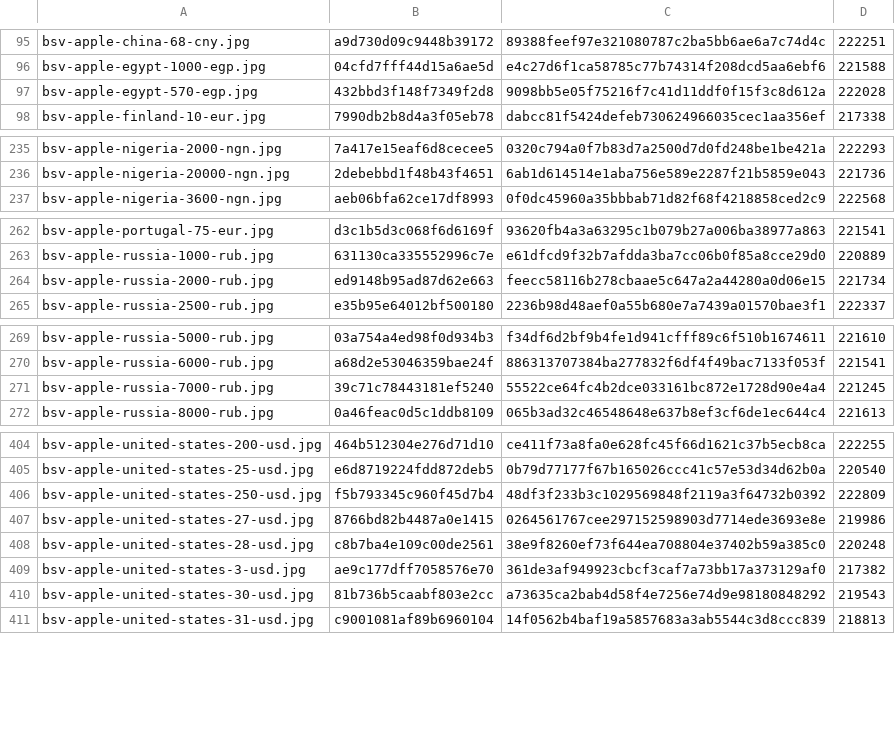
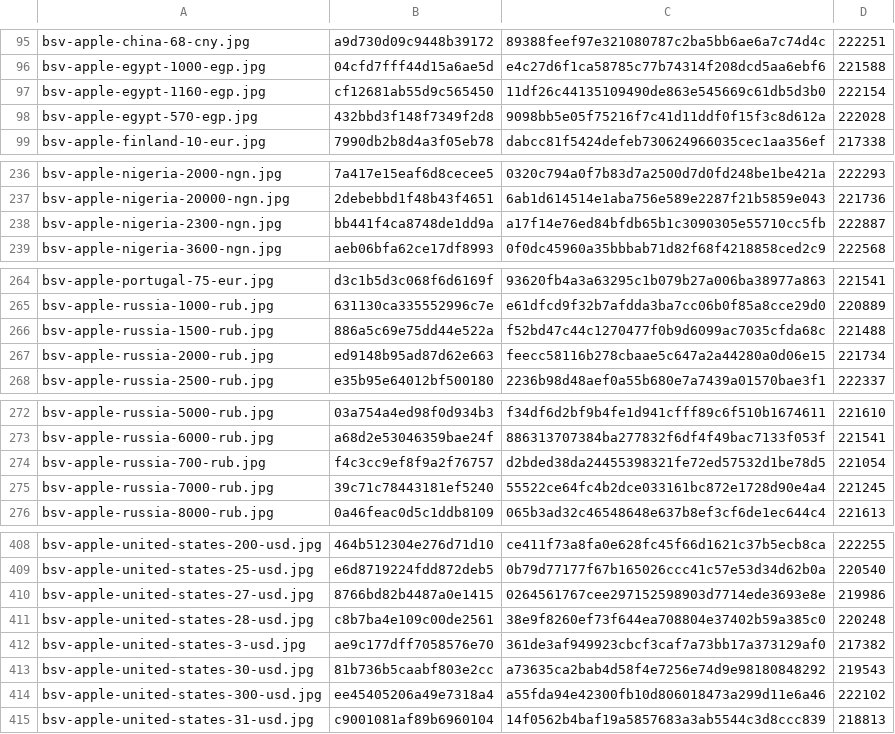
Before and after one commit to Rudwwe412/123, a TSV file: bsv-images-ym/bsv-covers-v1.tsv, drawn as a sheet; only a part is shown, gaps mark what is left out; the diff covers the shown part only.

Commit message:
add BSV gift-card covers (4133 files)

```diff
--- a/bsv-images-ym/bsv-covers-v1.tsv
+++ b/bsv-images-ym/bsv-covers-v1.tsv
@@ -96,2 +96,3 @@ bsv-apple-china-68-cny.jpg	a9d730d09c9448b39172	89388feef97e321080787c2ba5bb6ae6
 bsv-apple-egypt-1000-egp.jpg	04cfd7fff44d15a6ae5d	e4c27d6f1ca58785c77b74314f208dcd5aa6ebf6	221588
+bsv-apple-egypt-1160-egp.jpg	cf12681ab55d9c565450	11df26c44135109490de863e545669c61db5d3b0	222154
 bsv-apple-egypt-570-egp.jpg	432bbd3f148f7349f2d8	9098bb5e05f75216f7c41d11ddf0f15f3c8d612a	222028
@@ -236,2 +237,3 @@ bsv-apple-nigeria-2000-ngn.jpg	7a417e15eaf6d8cecee5	0320c794a0f7b83d7a2500d7d0fd
 bsv-apple-nigeria-20000-ngn.jpg	2debebbd1f48b43f4651	6ab1d614514e1aba756e589e2287f21b5859e043	221736
+bsv-apple-nigeria-2300-ngn.jpg	bb441f4ca8748de1dd9a	a17f14e76ed84bfdb65b1c3090305e55710cc5fb	222887
 bsv-apple-nigeria-3600-ngn.jpg	aeb06bfa62ce17df8993	0f0dc45960a35bbbab71d82f68f4218858ced2c9	222568
@@ -263,2 +265,3 @@ bsv-apple-portugal-75-eur.jpg	d3c1b5d3c068f6d6169f	93620fb4a3a63295c1b079b27a006
 bsv-apple-russia-1000-rub.jpg	631130ca335552996c7e	e61dfcd9f32b7afdda3ba7cc06b0f85a8cce29d0	220889
+bsv-apple-russia-1500-rub.jpg	886a5c69e75dd44e522a	f52bd47c44c1270477f0b9d6099ac7035cfda68c	221488
 bsv-apple-russia-2000-rub.jpg	ed9148b95ad87d62e663	feecc58116b278cbaae5c647a2a44280a0d06e15	221734
@@ -270,2 +273,3 @@ bsv-apple-russia-5000-rub.jpg	03a754a4ed98f0d934b3	f34df6d2bf9b4fe1d941cfff89c6f
 bsv-apple-russia-6000-rub.jpg	a68d2e53046359bae24f	886313707384ba277832f6df4f49bac7133f053f	221541
+bsv-apple-russia-700-rub.jpg	f4c3cc9ef8f9a2f76757	d2bded38da24455398321fe72ed57532d1be78d5	221054
 bsv-apple-russia-7000-rub.jpg	39c71c78443181ef5240	55522ce64fc4b2dce033161bc872e1728d90e4a4	221245
@@ -405,3 +409,2 @@ bsv-apple-united-states-200-usd.jpg	464b512304e276d71d10	ce411f73a8fa0e628fc45f6
 bsv-apple-united-states-25-usd.jpg	e6d8719224fdd872deb5	0b79d77177f67b165026ccc41c57e53d34d62b0a	220540
-bsv-apple-united-states-250-usd.jpg	f5b793345c960f45d7b4	48df3f233b3c1029569848f2119a3f64732b0392	222809
 bsv-apple-united-states-27-usd.jpg	8766bd82b4487a0e1415	0264561767cee297152598903d7714ede3693e8e	219986
@@ -410,2 +413,3 @@ bsv-apple-united-states-3-usd.jpg	ae9c177dff7058576e70	361de3af949923cbcf3caf7a7
 bsv-apple-united-states-30-usd.jpg	81b736b5caabf803e2cc	a73635ca2bab4d58f4e7256e74d9e98180848292	219543
+bsv-apple-united-states-300-usd.jpg	ee45405206a49e7318a4	a55fda94e42300fb10d806018473a299d11e6a46	222102
 bsv-apple-united-states-31-usd.jpg	c9001081af89b6960104	14f0562b4baf19a5857683a3ab5544c3d8ccc839	218813
```
Also changed, not shown: 1 removed row elsewhere in this file, 1 other file.
